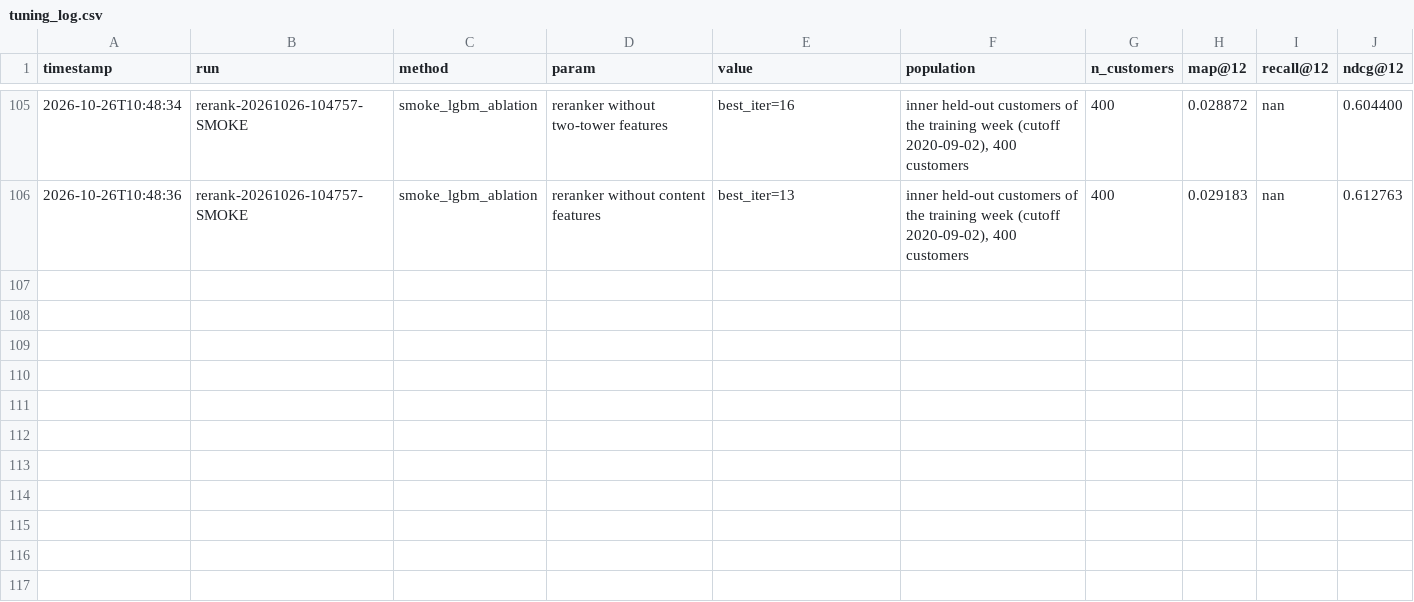
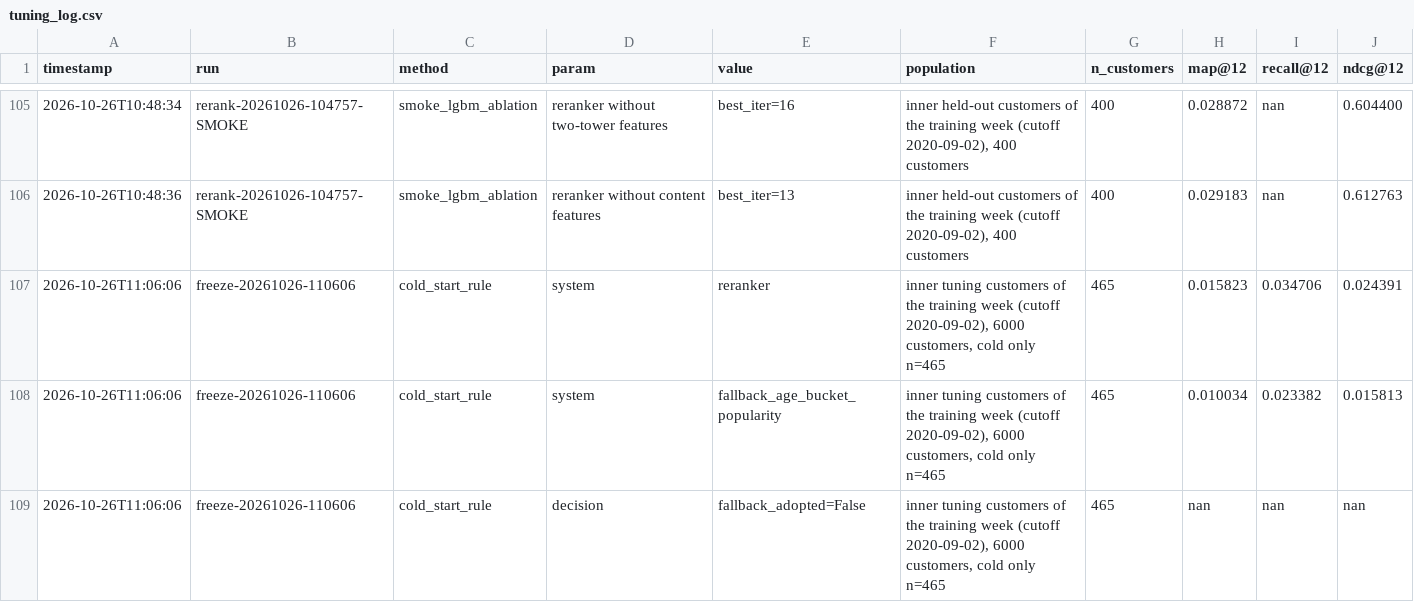
Before and after one commit to shreee06/Fashion-recommender-system-H-M-data, a CSV file: evals/results/tuning_log.csv, drawn as a sheet; only a part is shown, gaps mark what is left out; the diff names each change by its address in the sheet, - before the commit and + after, or states it on an @@ line.

```diff
--- a/evals/results/tuning_log.csv
+++ b/evals/results/tuning_log.csv
+row 107: 2026-10-26T11:06:06 | freeze-20261026-110606 | cold_start_rule | system | reranker | inner tuning customers of the training week (cutoff 2020-09-02), 6000 customers, cold only n=465 | 465 | 0.015823 | 0.034706 | 0.024391
+row 108: 2026-10-26T11:06:06 | freeze-20261026-110606 | cold_start_rule | system | fallback_age_bucket_popularity | inner tuning customers of the training week (cutoff 2020-09-02), 6000 customers, cold only n=465 | 465 | 0.010034 | 0.023382 | 0.015813
+row 109: 2026-10-26T11:06:06 | freeze-20261026-110606 | cold_start_rule | decision | fallback_adopted=False | inner tuning customers of the training week (cutoff 2020-09-02), 6000 customers, cold only n=465 | 465 | nan | nan | nan
```
Also changed, not shown: 3 other files.
